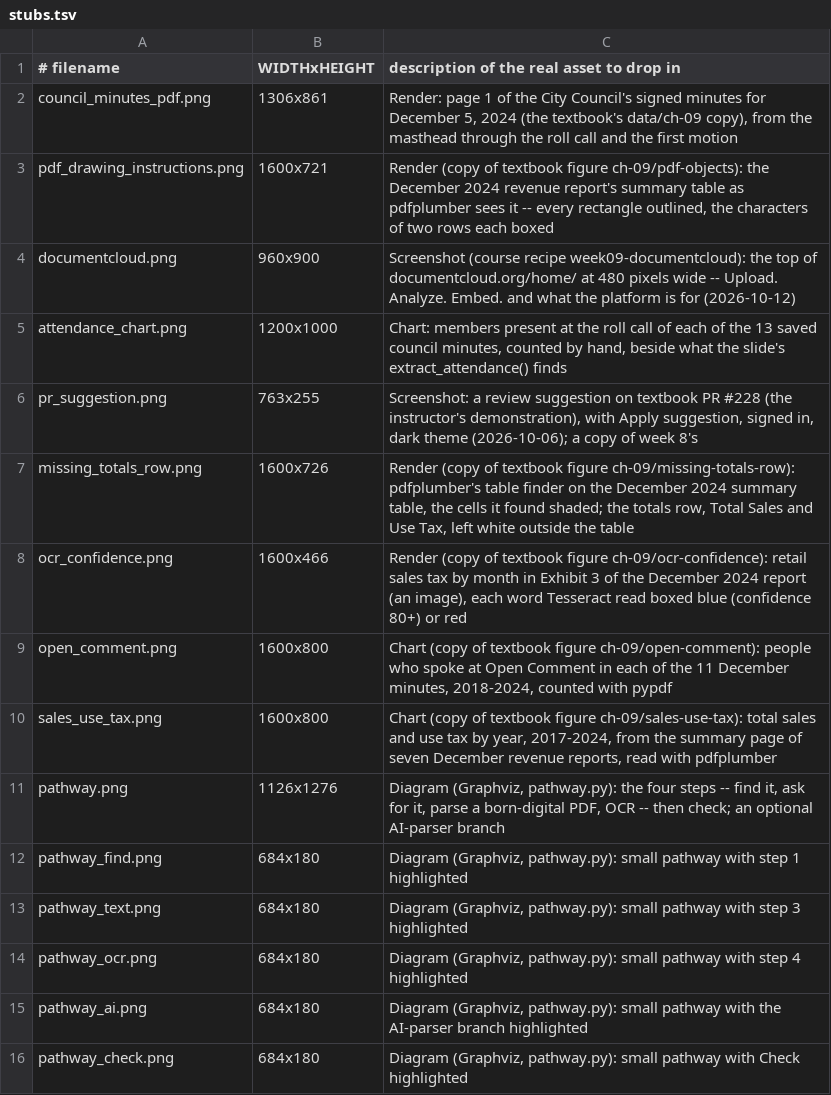
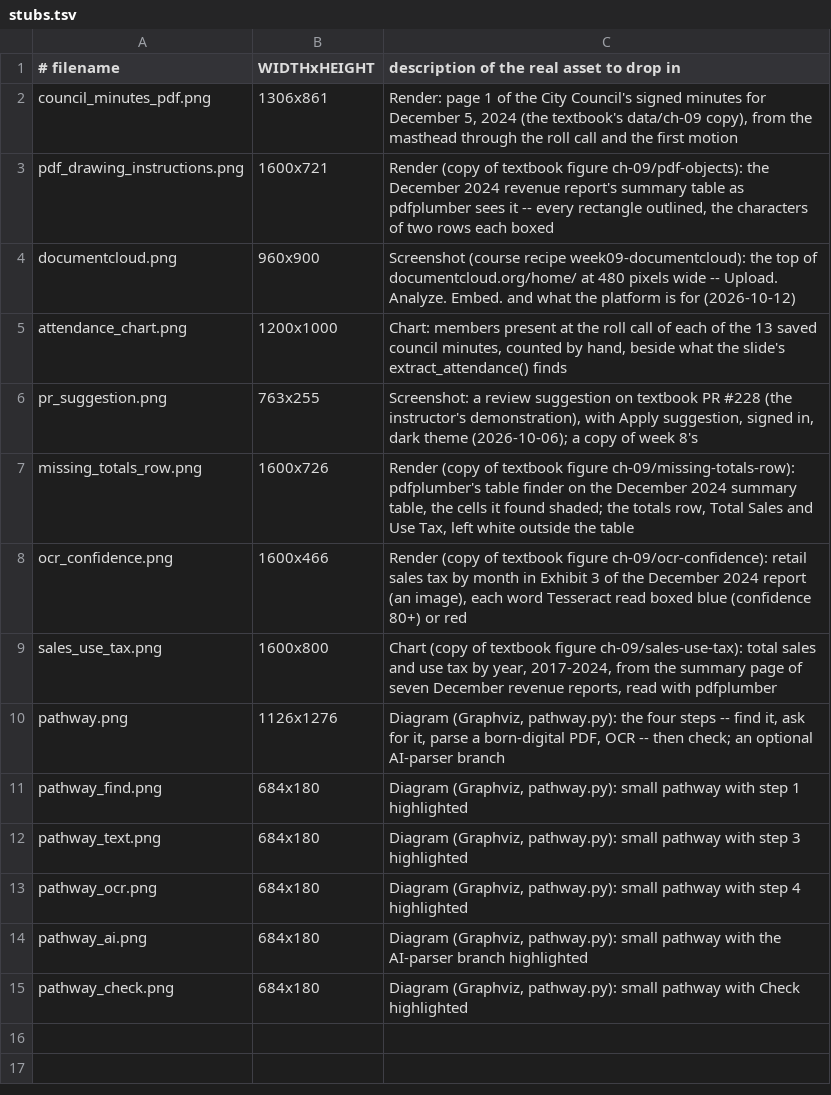
Before and after one commit to cuinfoscience/INFO4617-Fall2026, a TSV file: slides/week-09/img/stubs.tsv, drawn as a sheet.

```diff
--- a/slides/week-09/img/stubs.tsv
+++ b/slides/week-09/img/stubs.tsv
@@ -8,3 +8,2 @@ missing_totals_row.png	1600x726	Render (copy of textbook figure ch-09/missing-to
 ocr_confidence.png	1600x466	Render (copy of textbook figure ch-09/ocr-confidence): retail sales tax by month in Exhibit 3 of the December 2024 report (an image), each word Tesseract read boxed blue (confidence 80+) or red
-open_comment.png	1600x800	Chart (copy of textbook figure ch-09/open-comment): people who spoke at Open Comment in each of the 11 December minutes, 2018-2024, counted with pypdf
 sales_use_tax.png	1600x800	Chart (copy of textbook figure ch-09/sales-use-tax): total sales and use tax by year, 2017-2024, from the summary page of seven December revenue reports, read with pdfplumber
```
Also changed, not shown: 5 other files.
